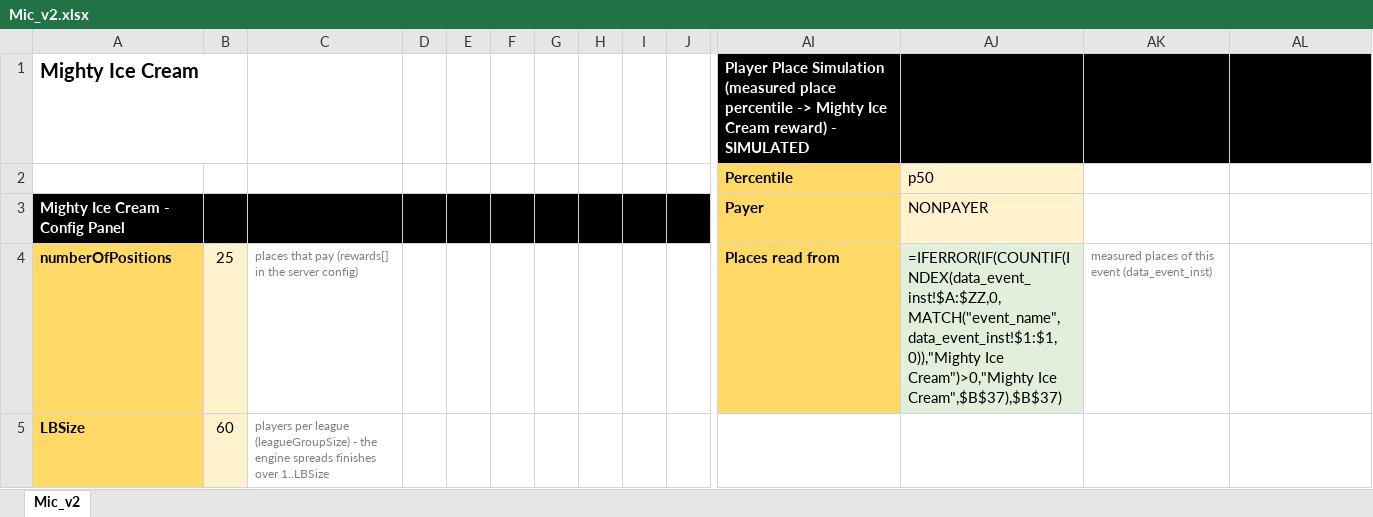
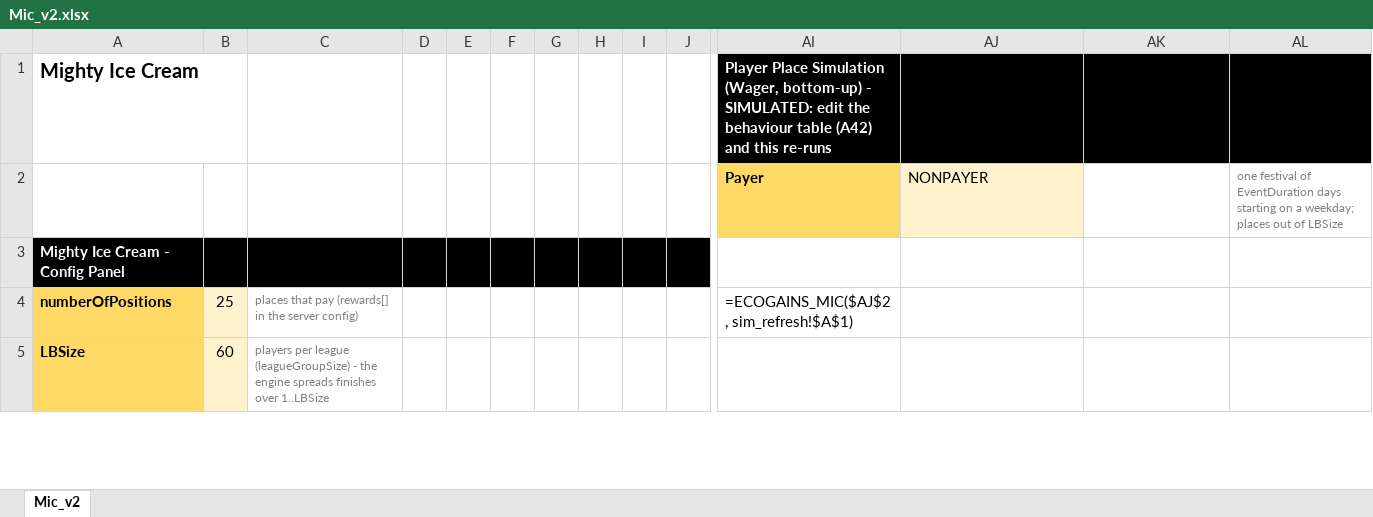
Before and after one commit to Teatree/r_live_ops_2, an Excel workbook: display/Mic_v2.xlsx, sheet Mic_v2, drawn as a sheet; only a part is shown, gaps mark what is left out; values as stored, in another font and other column widths than the file's, no borders; formulas without a stored value are shown as written; removed rows and columns are numbered as before the commit, all else as after; rows hold the shown columns only; the diff covers the shown part only; the diff names each change by its address in the sheet, - before the commit and + after, or states it on an @@ line.

```diff
--- a/display/Mic_v2.xlsx (sheet Mic_v2)
+++ b/display/Mic_v2.xlsx (sheet Mic_v2)
-AI1: …Place Simulation (measured place percentile -> Mighty Ice Cream reward) - SIMULATED
+AI1: …Place Simulation (Wager, bottom-up) - SIMULATED: edit the behaviour table (A42) and this re-runs
-row 2:  |  |  |  |  |  |  |  |  |  | Percentile | p50
@@ column A renumbered from row 2 down @@
-A2:J2 fill: #000000
+A2:J2 fill: none
-AL2: (empty)
+AL2: one festival of EventDuration days starting on a weekday; places out of LBSize
+row 3: Mighty Ice Cream - Config Panel
-AI4: Places read from
+AI4: =ECOGAINS_MIC($AJ$2, sim_refresh!$A$1)
@@ AI4 fill: #FFD966 → none, bold: on → off @@
-AJ4: =IFERROR(IF(COUNTIF(INDEX(data_event_inst!$A:$ZZ,0,MATCH("event_name",data_event_inst!$1:$1,0)),"Mighty Ice Cream")>0,"Mighty Ice Cream",$B$37),$B$37)
+AJ4: (empty)
-AJ4 fill: #E2EFDA
+AJ4 fill: none
-AK4: measured places of this event (data_event_inst)
+AK4: (empty)
```
Also changed, not shown: 24 added rows, 37 edited cells and cell formats elsewhere in this sheet, 7 other files.
